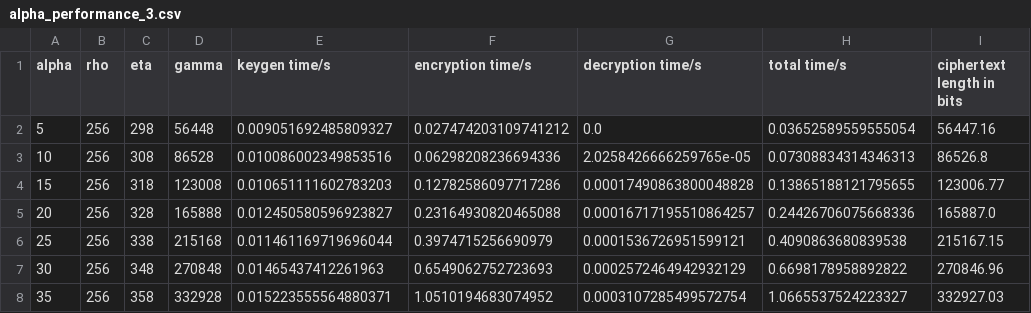
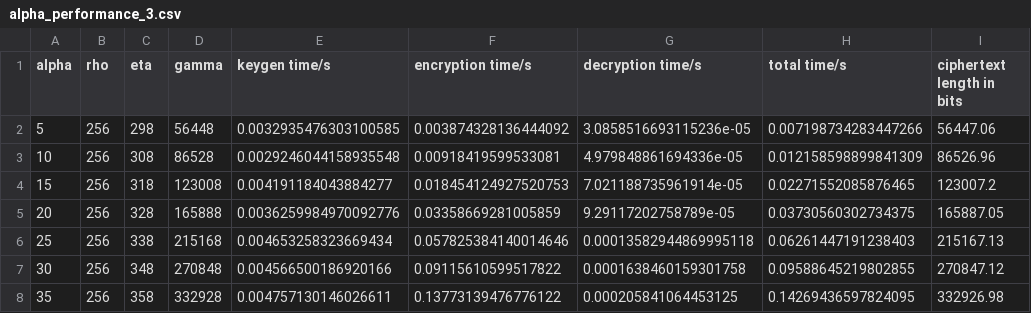
Before and after one commit to Oscar11800/Fast-Additive-Homomorphic-Encryption, a CSV file: alpha_performance_3.csv, drawn as a sheet.

```diff
--- a/alpha_performance_3.csv
+++ b/alpha_performance_3.csv
@@ -1,8 +1,8 @@
 alpha,rho,eta,gamma,keygen time/s,encryption time/s,decryption time/s,total time/s,ciphertext length in bits
-5,256,298,56448,0.009051692485809327,0.027474203109741212,0.0,0.03652589559555054,56447.16
-10,256,308,86528,0.010086002349853516,0.06298208236694336,2.0258426666259765e-05,0.07308834314346313,86526.8
-15,256,318,123008,0.010651111602783203,0.12782586097717286,0.00017490863800048828,0.13865188121795655,123006.77
-20,256,328,165888,0.012450580596923827,0.23164930820465088,0.00016717195510864257,0.24426706075668336,165887.0
-25,256,338,215168,0.011461169719696044,0.3974715256690979,0.0001536726951599121,0.4090863680839538,215167.15
-30,256,348,270848,0.01465437412261963,0.6549062752723693,0.0002572464942932129,0.6698178958892822,270846.96
-35,256,358,332928,0.015223555564880371,1.0510194683074952,0.0003107285499572754,1.0665537524223327,332927.03
+5,256,298,56448,0.0032935476303100585,0.003874328136444092,3.0858516693115236e-05,0.007198734283447266,56447.06
+10,256,308,86528,0.0029246044158935548,0.00918419599533081,4.979848861694336e-05,0.012158598899841309,86526.96
+15,256,318,123008,0.004191184043884277,0.018454124927520753,7.021188735961914e-05,0.02271552085876465,123007.2
+20,256,328,165888,0.0036259984970092776,0.03358669281005859,9.29117202758789e-05,0.03730560302734375,165887.05
+25,256,338,215168,0.004653258323669434,0.057825384140014646,0.00013582944869995118,0.06261447191238403,215167.13
+30,256,348,270848,0.004566500186920166,0.09115610599517822,0.0001638460159301758,0.09588645219802855,270847.12
+35,256,358,332928,0.004757130146026611,0.13773139476776122,0.000205841064453125,0.14269436597824095,332926.98
```
Also changed, not shown: alpha_performance_1.csv, alpha_performance_2.csv, 2 other files.
